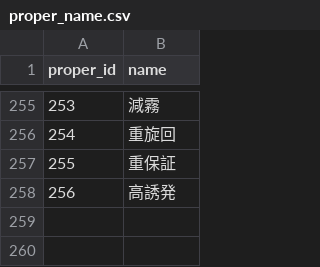
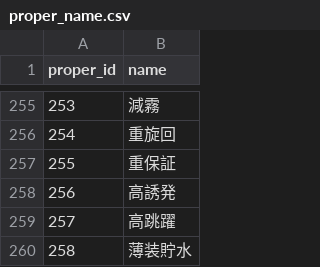
Before and after one commit to white-mns/mow_parse, a CSV file: output/data/proper_name.csv, drawn as a sheet; only a part is shown, gaps mark what is left out.

```diff
--- a/output/data/proper_name.csv
+++ b/output/data/proper_name.csv
@@ -258 +258,3 @@ proper_id	name
 256	高誘発
+257	高跳躍
+258	薄装貯水
```
Also changed, not shown: 14 other files.
